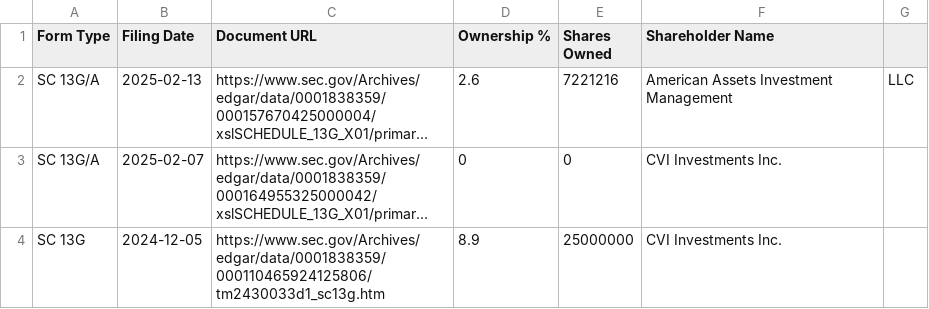
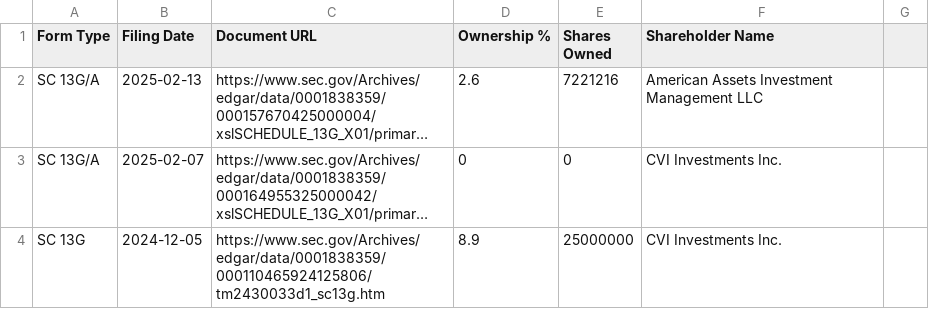
Before and after one commit to lorenzosyku/13F-tracker, a CSV file: src/Companies/RGTI/RGTI_major_shareholders.csv, drawn as a sheet; only a part is shown; long unchanged cells end in …; the diff names each change by its address in the sheet, - before the commit and + after, or states it on an @@ line.

Commit message:
fixed error

```diff
--- a/src/Companies/RGTI/RGTI_major_shareholders.csv
+++ b/src/Companies/RGTI/RGTI_major_shareholders.csv
-F2 (Shareholder Name): American Assets Investment Management
+F2 (Shareholder Name): American Assets Investment Management LLC
-G2: LLC
+G2: (empty)
```
